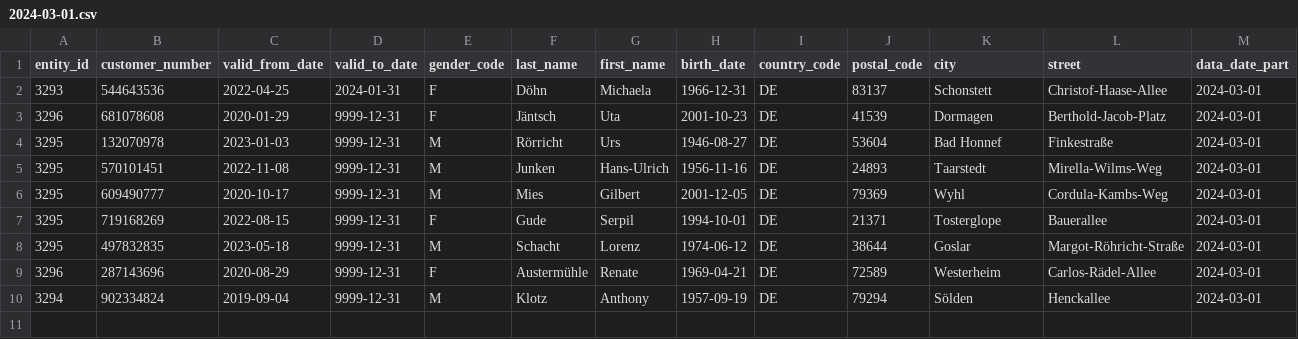
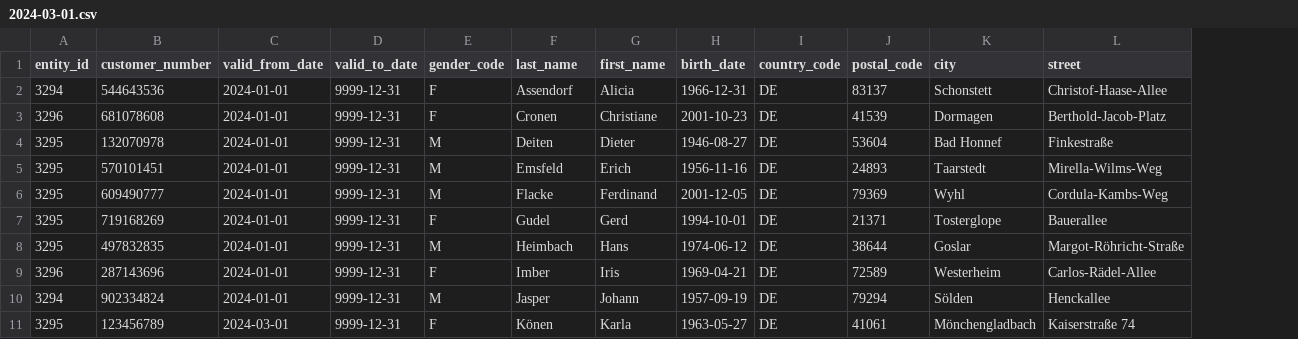
Before and after one commit to PeterEbel/iceberg, a CSV file: data/2024-03-01.csv, drawn as a sheet; removed rows and columns are numbered as before the commit, all else as after; the diff names each change by its address in the sheet, - before the commit and + after, or states it on an @@ line.

```diff
--- a/data/2024-03-01.csv
+++ b/data/2024-03-01.csv
-column M (data_date_part), rows 2-10: all 2024-03-01
-A2 (entity_id): 3293
+A2 (entity_id): 3294
-C2 (valid_from_date): 2022-04-25
+C2 (valid_from_date): 2024-01-01
-D2 (valid_to_date): 2024-01-31
+D2 (valid_to_date): 9999-12-31
-F2 (last_name): Döhn
+F2 (last_name): Assendorf
-G2 (first_name): Michaela
+G2 (first_name): Alicia
-C3 (valid_from_date): 2020-01-29
+C3 (valid_from_date): 2024-01-01
-F3 (last_name): Jäntsch
+F3 (last_name): Cronen
-G3 (first_name): Uta
+G3 (first_name): Christiane
-C4 (valid_from_date): 2023-01-03
+C4 (valid_from_date): 2024-01-01
-F4 (last_name): Rörricht
+F4 (last_name): Deiten
-G4 (first_name): Urs
+G4 (first_name): Dieter
-C5 (valid_from_date): 2022-11-08
+C5 (valid_from_date): 2024-01-01
-F5 (last_name): Junken
+F5 (last_name): Emsfeld
-G5 (first_name): Hans-Ulrich
+G5 (first_name): Erich
-C6 (valid_from_date): 2020-10-17
+C6 (valid_from_date): 2024-01-01
-F6 (last_name): Mies
+F6 (last_name): Flacke
-G6 (first_name): Gilbert
+G6 (first_name): Ferdinand
-C7 (valid_from_date): 2022-08-15
+C7 (valid_from_date): 2024-01-01
-F7 (last_name): Gude
+F7 (last_name): Gudel
-G7 (first_name): Serpil
+G7 (first_name): Gerd
-C8 (valid_from_date): 2023-05-18
+C8 (valid_from_date): 2024-01-01
-F8 (last_name): Schacht
+F8 (last_name): Heimbach
-G8 (first_name): Lorenz
+G8 (first_name): Hans
-C9 (valid_from_date): 2020-08-29
+C9 (valid_from_date): 2024-01-01
-F9 (last_name): Austermühle
+F9 (last_name): Imber
-G9 (first_name): Renate
+G9 (first_name): Iris
-C10 (valid_from_date): 2019-09-04
+C10 (valid_from_date): 2024-01-01
-F10 (last_name): Klotz
+F10 (last_name): Jasper
-G10 (first_name): Anthony
+G10 (first_name): Johann
+row 11: 3295 | 123456789 | 2024-03-01 | 9999-12-31 | F | Könen | Karla | 1963-05-27 | DE | 41061 | Mönchengladbach | Kaiserstraße 74
```
Also changed, not shown: data/2024-05-01.csv, data/2024-06-01.csv, 3 other files.
